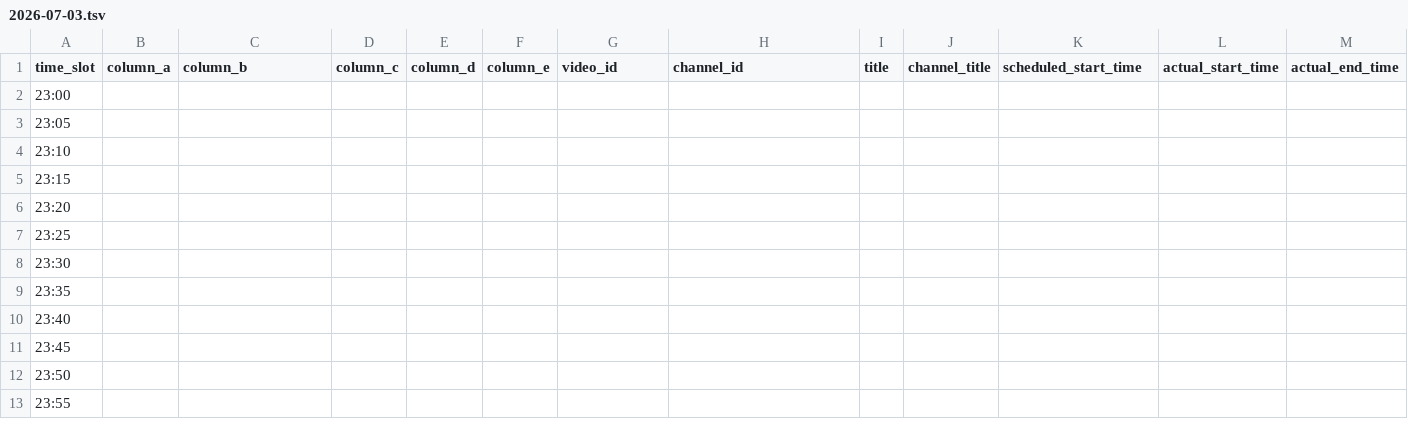
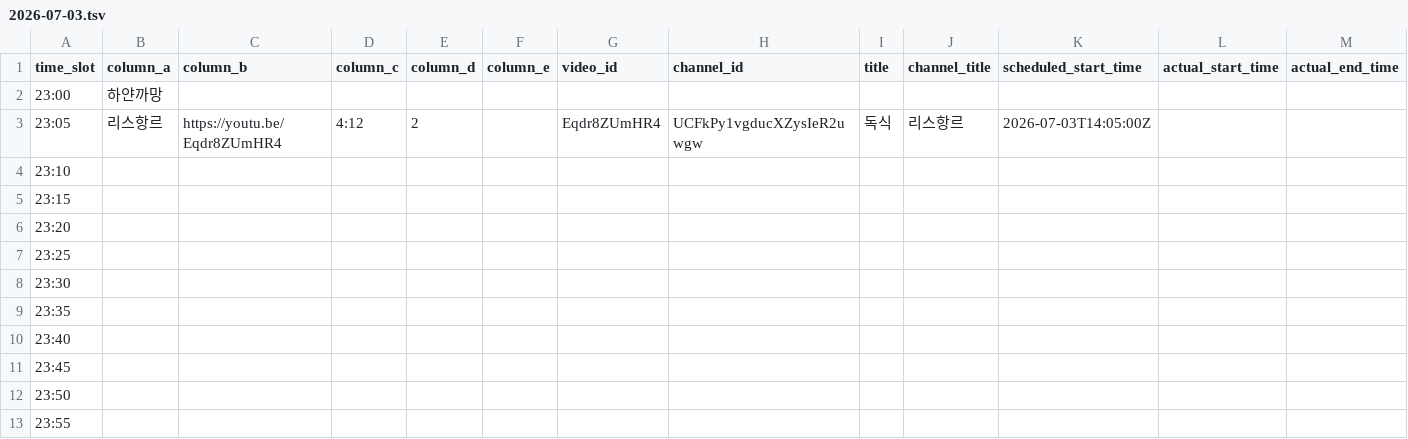
Before and after one commit to ChangpopWiki/premiere-relay-archive-data, a TSV file: 2026/07/2026-07-03.tsv, drawn as a sheet.

```diff
--- a/2026/07/2026-07-03.tsv
+++ b/2026/07/2026-07-03.tsv
@@ -1,4 +1,4 @@
 time_slot	column_a	column_b	column_c	column_d	column_e	video_id	channel_id	title	channel_title	scheduled_start_time	actual_start_time	actual_end_time
-23:00												
-23:05												
+23:00	하얀까망											
+23:05	리스항르	https://youtu.be/Eqdr8ZUmHR4	4:12	2		Eqdr8ZUmHR4	UCFkPy1vgducXZysIeR2uwgw	독식	리스항르	2026-07-03T14:05:00Z		
 23:10												
```
